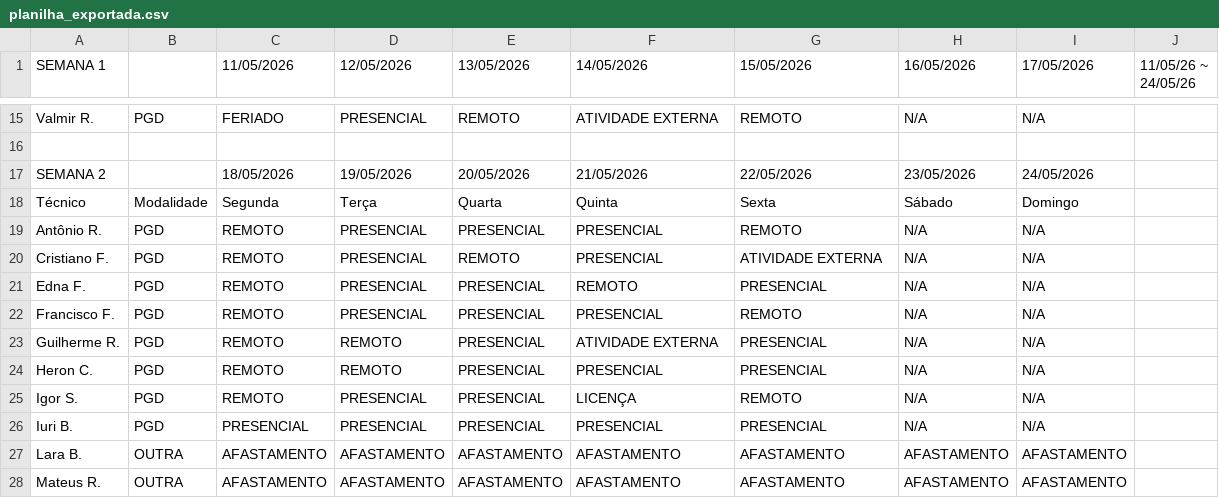
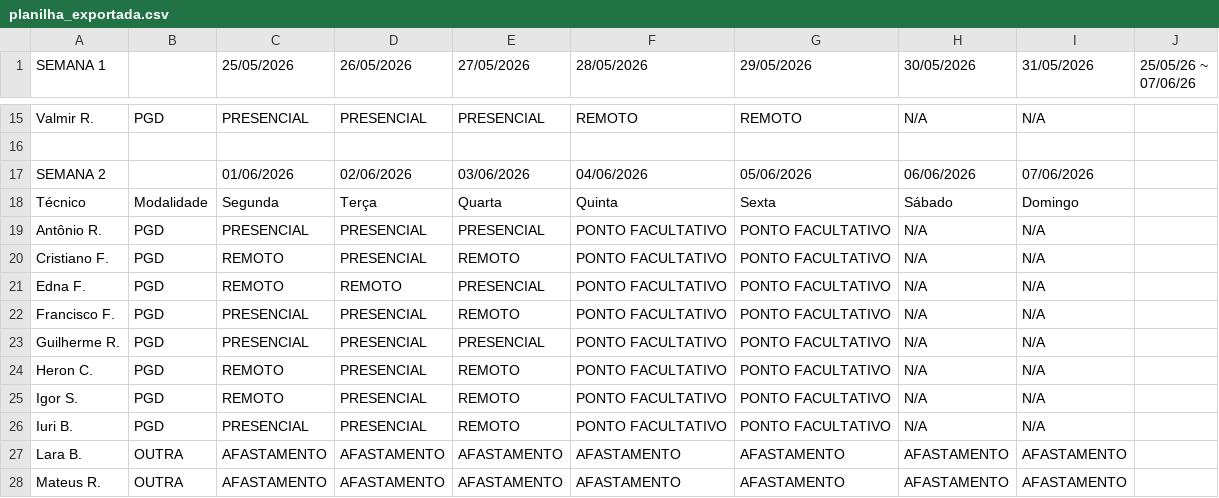
Before and after one commit to ti-fct/escalaPGD, a CSV file: utils/planilha_exportada.csv, drawn as a sheet; only a part is shown, gaps mark what is left out; the diff covers the shown part only; the diff names each change by its address in the sheet, - before the commit and + after, or states it on an @@ line.

```diff
--- a/utils/planilha_exportada.csv
+++ b/utils/planilha_exportada.csv
-C1: 11/05/2026
+C1: 25/05/2026
-D1: 12/05/2026
+D1: 26/05/2026
-E1: 13/05/2026
+E1: 27/05/2026
-F1: 14/05/2026
+F1: 28/05/2026
-G1: 15/05/2026
+G1: 29/05/2026
-H1: 16/05/2026
+H1: 30/05/2026
-I1: 17/05/2026
+I1: 31/05/2026
-J1: 11/05/26 ~ 24/05/26
+J1: 25/05/26 ~ 07/06/26
-C15 (25/05/2026): FERIADO
+C15 (25/05/2026): PRESENCIAL
-E15 (27/05/2026): REMOTO
+E15 (27/05/2026): PRESENCIAL
-F15 (28/05/2026): ATIVIDADE EXTERNA
+F15 (28/05/2026): REMOTO
-C17 (25/05/2026): 18/05/2026
+C17 (25/05/2026): 01/06/2026
-D17 (26/05/2026): 19/05/2026
+D17 (26/05/2026): 02/06/2026
-E17 (27/05/2026): 20/05/2026
+E17 (27/05/2026): 03/06/2026
-F17 (28/05/2026): 21/05/2026
+F17 (28/05/2026): 04/06/2026
-G17 (29/05/2026): 22/05/2026
+G17 (29/05/2026): 05/06/2026
-H17 (30/05/2026): 23/05/2026
+H17 (30/05/2026): 06/06/2026
-I17 (31/05/2026): 24/05/2026
+I17 (31/05/2026): 07/06/2026
-C19 (25/05/2026): REMOTO
+C19 (25/05/2026): PRESENCIAL
-F19:F20 (28/05/2026): PRESENCIAL
+F19:F20 (28/05/2026): PONTO FACULTATIVO
-G19 (29/05/2026): REMOTO
+G19 (29/05/2026): PONTO FACULTATIVO
-G20 (29/05/2026): ATIVIDADE EXTERNA
+G20 (29/05/2026): PONTO FACULTATIVO
-D21 (26/05/2026): PRESENCIAL
+D21 (26/05/2026): REMOTO
-F21 (28/05/2026): REMOTO
+F21 (28/05/2026): PONTO FACULTATIVO
-G21 (29/05/2026): PRESENCIAL
+G21 (29/05/2026): PONTO FACULTATIVO
-C22:C23 (25/05/2026): REMOTO
+C22:C23 (25/05/2026): PRESENCIAL
-E22 (27/05/2026): PRESENCIAL
+E22 (27/05/2026): REMOTO
-F22 (28/05/2026): PRESENCIAL
+F22 (28/05/2026): PONTO FACULTATIVO
-G22 (29/05/2026): REMOTO
+G22 (29/05/2026): PONTO FACULTATIVO
-D23:D24 (26/05/2026): REMOTO
+D23:D24 (26/05/2026): PRESENCIAL
-F23 (28/05/2026): ATIVIDADE EXTERNA
+F23 (28/05/2026): PONTO FACULTATIVO
-G23:G24 (29/05/2026): PRESENCIAL
+G23:G24 (29/05/2026): PONTO FACULTATIVO
-E24:E26 (27/05/2026): PRESENCIAL
+E24:E26 (27/05/2026): REMOTO
-F24 (28/05/2026): PRESENCIAL
+F24 (28/05/2026): PONTO FACULTATIVO
-F25 (28/05/2026): LICENÇA
+F25 (28/05/2026): PONTO FACULTATIVO
-G25 (29/05/2026): REMOTO
+G25 (29/05/2026): PONTO FACULTATIVO
-F26 (28/05/2026): PRESENCIAL
+F26 (28/05/2026): PONTO FACULTATIVO
-G26 (29/05/2026): PRESENCIAL
+G26 (29/05/2026): PONTO FACULTATIVO
```
Also changed, not shown: 52 edited cells elsewhere in this file.
